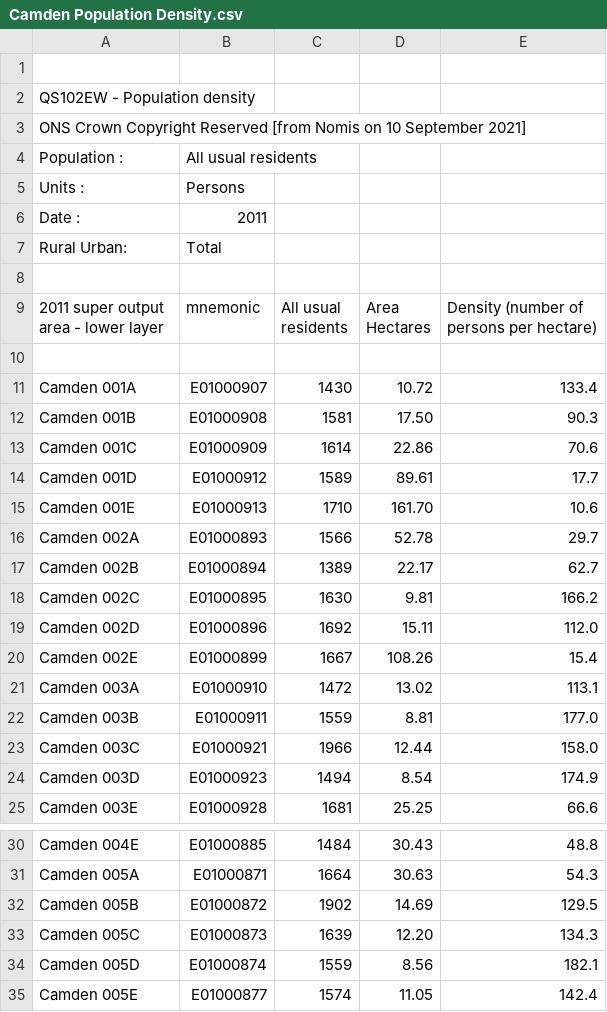
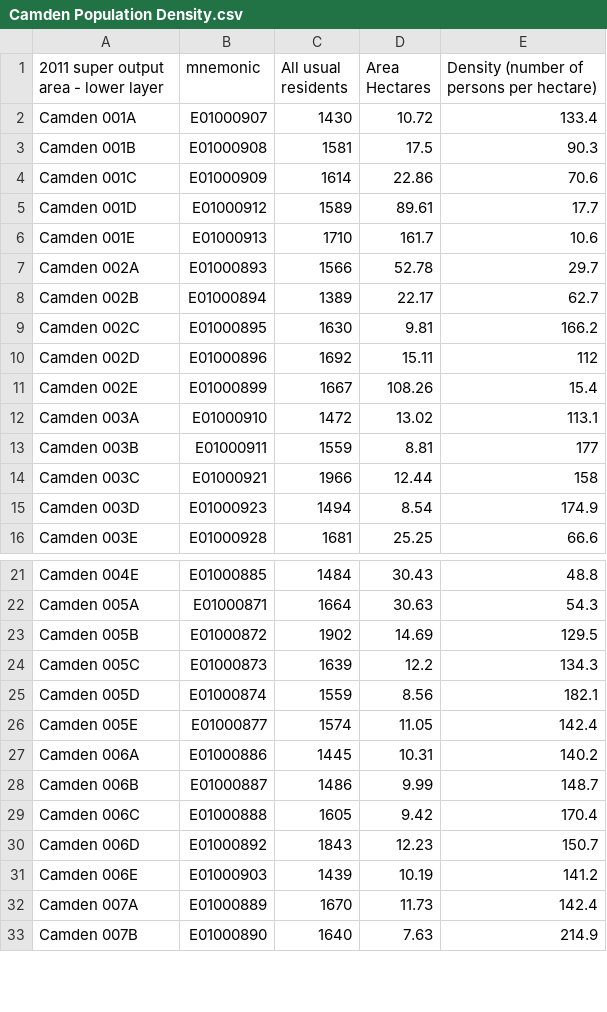
Before and after one commit to christinabotros/Camden-High-Street-Analysis, a CSV file: High Street Dimensions/Camden Population Density.csv, drawn as a sheet; only a part is shown, gaps mark what is left out; the shorter side is filled out with more unchanged rows; the diff covers the shown part only.

Commit message:
Add files via upload

```diff
--- a/High Street Dimensions/Camden Population Density.csv
+++ b/High Street Dimensions/Camden Population Density.csv
@@ -1,8 +0,0 @@
-
-"QS102EW - Population density"
-"ONS Crown Copyright Reserved [from Nomis on 10 September 2021]"
-"Population :","All usual residents"
-"Units      :","Persons"
-"Date       :","2011"
-"Rural Urban:","Total"
-
@@ -10 +1,0 @@
-
@@ -12 +3 @@
-"Camden 001B","E01000908",1581,17.50,90.3
+Camden 001B,E01000908,1581,17.5,90.3
@@ -15 +6 @@
-"Camden 001E","E01000913",1710,161.70,10.6
+Camden 001E,E01000913,1710,161.7,10.6
@@ -19 +10 @@
-"Camden 002D","E01000896",1692,15.11,112.0
+Camden 002D,E01000896,1692,15.11,112
@@ -22,2 +13,2 @@
-"Camden 003B","E01000911",1559,8.81,177.0
-"Camden 003C","E01000921",1966,12.44,158.0
+Camden 003B,E01000911,1559,8.81,177
+Camden 003C,E01000921,1966,12.44,158
@@ -33 +24 @@
-"Camden 005C","E01000873",1639,12.20,134.3
+Camden 005C,E01000873,1639,12.2,134.3
```
Also changed, not shown: 6 removed rows and 25 edited cells elsewhere in this file.
